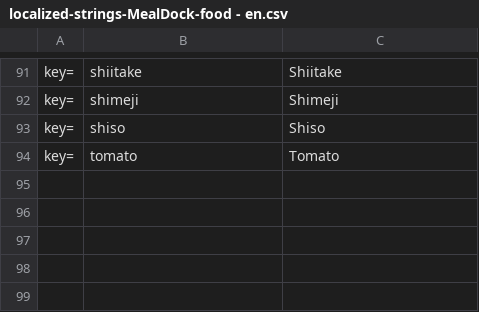
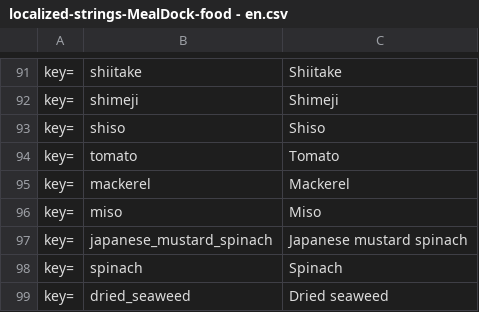
Before and after one commit to WataruSuzuki/MealDock, a CSV file: workspaces/localizedStrings/localized-strings-MealDock-food - en.csv, drawn as a sheet; only a part is shown, gaps mark what is left out; the diff names each change by its address in the sheet, - before the commit and + after, or states it on an @@ line.

Commit message:
Updated localized csv files

```diff
--- a/workspaces/localizedStrings/localized-strings-MealDock-food - en.csv
+++ b/workspaces/localizedStrings/localized-strings-MealDock-food - en.csv
+row 95: key= | mackerel | Mackerel
+row 96: key= | miso | Miso
+row 97: key= | japanese_mustard_spinach | Japanese mustard spinach
+row 98: key= | spinach | Spinach
+row 99: key= | dried_seaweed | Dried seaweed
```
Also changed, not shown: workspaces/localizedStrings/localized-strings-MealDock-food - ja.csv, 2 other files.
